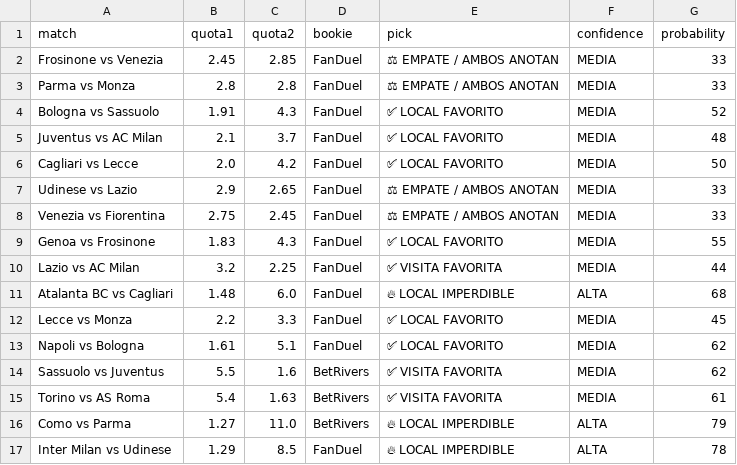
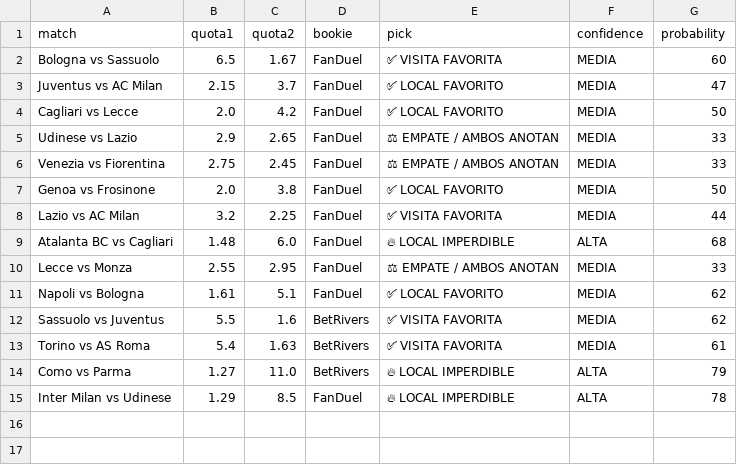
Before and after one commit to bernardinojosse/ia-deportiva-pro, a CSV file: campionati/campionato0.csv, drawn as a sheet; removed rows and columns are numbered as before the commit, all else as after; the diff names each change by its address in the sheet, - before the commit and + after, or states it on an @@ line.

```diff
--- a/campionati/campionato0.csv
+++ b/campionati/campionato0.csv
-row 2: Frosinone vs Venezia | 2.45 | 2.85 | FanDuel | ⚖ EMPATE / AMBOS ANOTAN | MEDIA | 33
-row 3: Parma vs Monza | 2.8 | 2.8 | FanDuel | ⚖ EMPATE / AMBOS ANOTAN | MEDIA | 33
-B2 (quota1): 1.91
+B2 (quota1): 6.5
-C2 (quota2): 4.3
+C2 (quota2): 1.67
-E2 (pick): ✅ LOCAL FAVORITO
+E2 (pick): ✅ VISITA FAVORITA
-G2 (probability): 52
+G2 (probability): 60
-B3 (quota1): 2.1
+B3 (quota1): 2.15
-G3 (probability): 48
+G3 (probability): 47
-B7 (quota1): 1.83
+B7 (quota1): 2.0
-C7 (quota2): 4.3
+C7 (quota2): 3.8
-G7 (probability): 55
+G7 (probability): 50
-B10 (quota1): 2.2
+B10 (quota1): 2.55
-C10 (quota2): 3.3
+C10 (quota2): 2.95
-E10 (pick): ✅ LOCAL FAVORITO
+E10 (pick): ⚖ EMPATE / AMBOS ANOTAN
-G10 (probability): 45
+G10 (probability): 33
```
Also changed, not shown: campionati/campionato06.csv.
